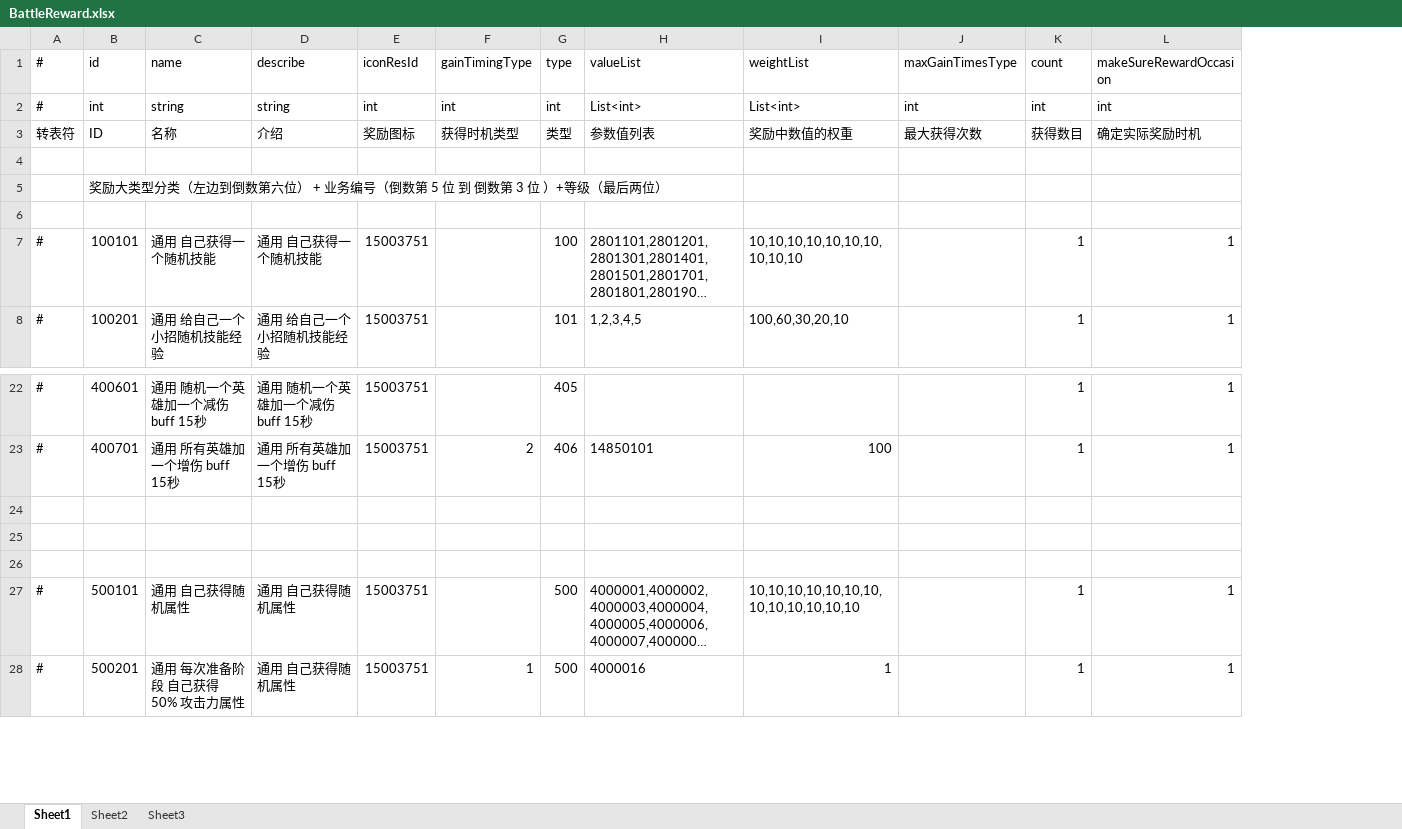
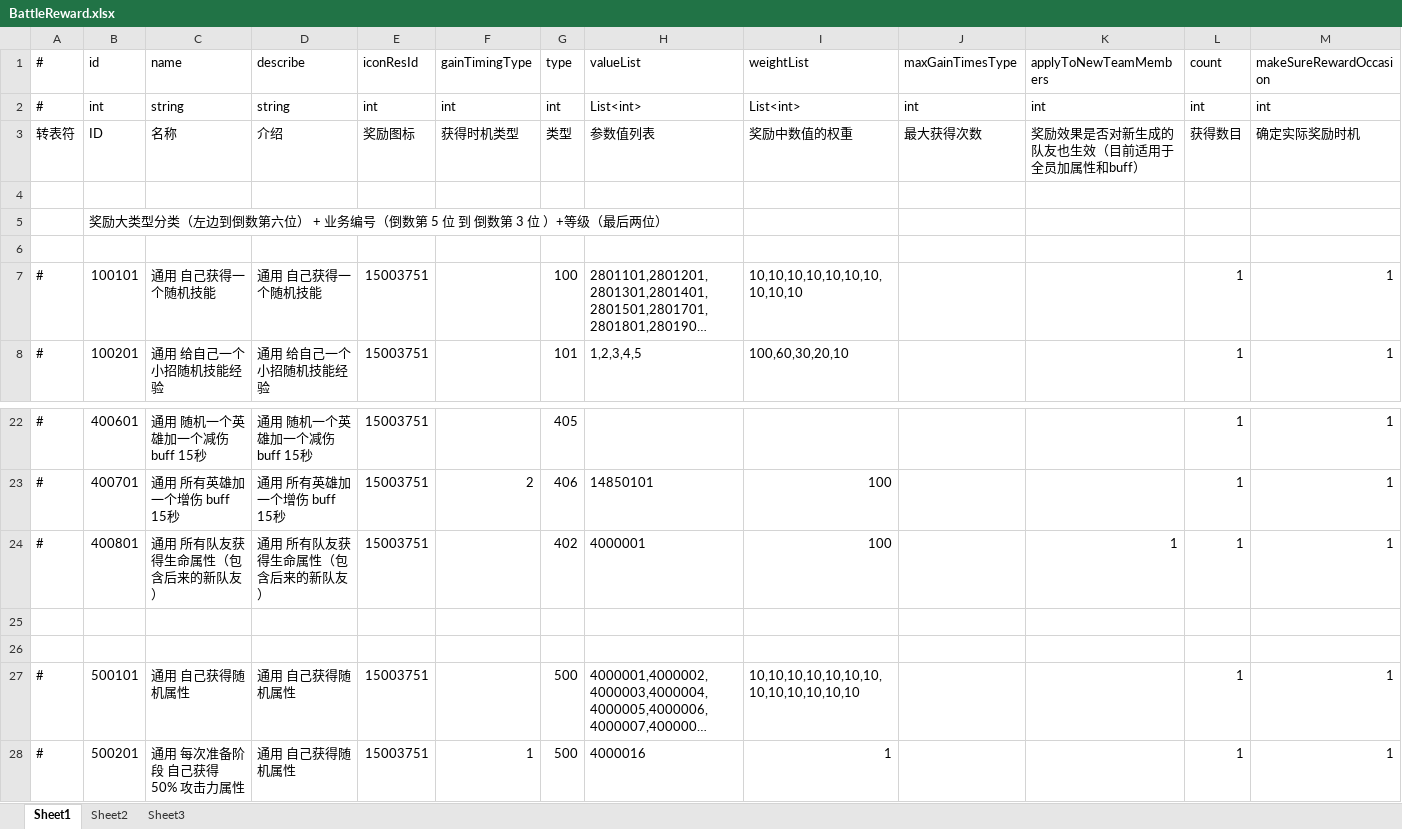
Before and after one commit to thanklzhang/001_GameFramework_Config, an Excel workbook: data_config/BattleReward.xlsx, sheet Sheet1, drawn as a sheet; only a part is shown, gaps mark what is left out; long unchanged cells end in …; values as stored, in another font and other column widths than the file's, no borders; the diff names each change by its address in the sheet, - before the commit and + after, or states it on an @@ line.

Commit message:
【battle】增加英雄宝箱奖励持续功能（新获得的英雄也会有效果)

```diff
--- a/data_config/BattleReward.xlsx (sheet Sheet1)
+++ b/data_config/BattleReward.xlsx (sheet Sheet1)
+column K (applyToNewTeamMembers), rows 2-3: int | 奖励效果是否对新生成的队友也生效（目前适用于全员加属性和buff）; row 24: 1
-row 24: (empty)
+row 24: # | 400801 | 通用 所有队友获得生命属性（包含后来的新队友） | 通用 所有队友获得生命属性（包含后来的新队友） | 15003751 |  | 402 | 4000001 | 100 |  | 1 | 1 | 1
```
Also changed, not shown: data_config/BattleRewardPool.xlsx, data_config/EntityAttrBase.xlsx, 3 other files.
